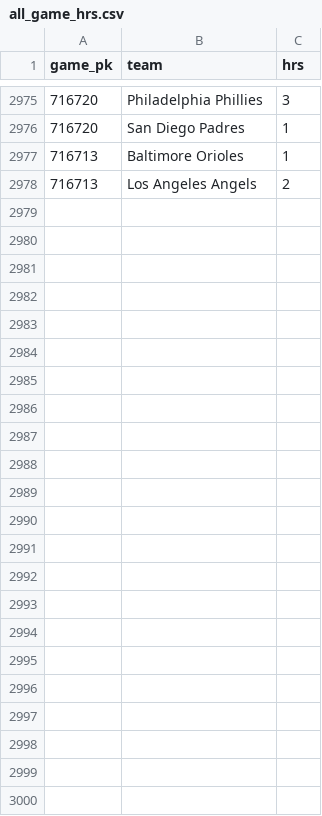
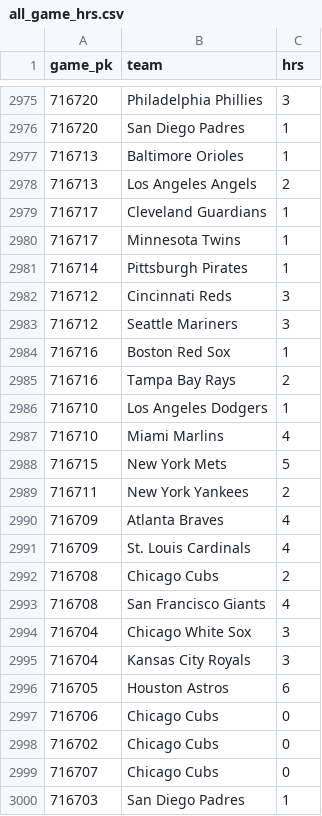
Before and after one commit to chadallison/mlb_cpr, a CSV file: all_game_hrs.csv, drawn as a sheet; only a part is shown, gaps mark what is left out; the diff names each change by its address in the sheet, - before the commit and + after, or states it on an @@ line.

```diff
--- a/all_game_hrs.csv
+++ b/all_game_hrs.csv
+row 2979: 716717 | Cleveland Guardians | 1
+row 2980: 716717 | Minnesota Twins | 1
+row 2981: 716714 | Pittsburgh Pirates | 1
+row 2982: 716712 | Cincinnati Reds | 3
+row 2983: 716712 | Seattle Mariners | 3
+row 2984: 716716 | Boston Red Sox | 1
+row 2985: 716716 | Tampa Bay Rays | 2
+row 2986: 716710 | Los Angeles Dodgers | 1
+row 2987: 716710 | Miami Marlins | 4
+row 2988: 716715 | New York Mets | 5
+row 2989: 716711 | New York Yankees | 2
+row 2990: 716709 | Atlanta Braves | 4
+row 2991: 716709 | St. Louis Cardinals | 4
+row 2992: 716708 | Chicago Cubs | 2
+row 2993: 716708 | San Francisco Giants | 4
+row 2994: 716704 | Chicago White Sox | 3
+row 2995: 716704 | Kansas City Royals | 3
+row 2996: 716705 | Houston Astros | 6
+row 2997: 716706 | Chicago Cubs | 0
+row 2998: 716702 | Chicago Cubs | 0
+row 2999: 716707 | Chicago Cubs | 0
+row 3000: 716703 | San Diego Padres | 1
```
Also changed, not shown: all_game_ks.csv, all_game_pks.csv, 36 other files.
